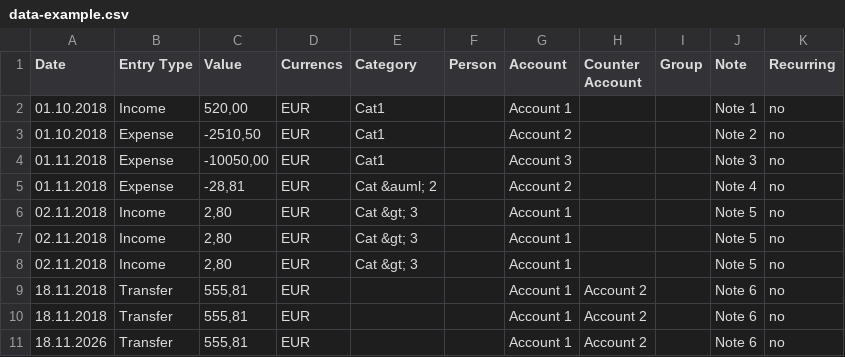
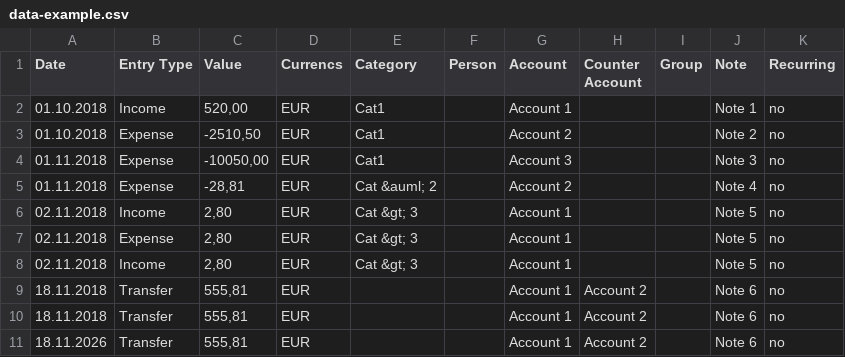
Before and after one commit to SimonMayerhofer/primoco-to-actual-migrator, a CSV file: data-example.csv, drawn as a sheet.

Commit message:
Update example to test same category name

```diff
--- a/data-example.csv
+++ b/data-example.csv
@@ -6,3 +6,3 @@ Date;Entry Type;Value;Currencs;Category;Person;Account;Counter Account;Group;Not
 "02.11.2018";"Income";"2,80";"EUR";"Cat &gt; 3";"";"Account 1";"";"";"Note 5";"no";
-"02.11.2018";"Income";"2,80";"EUR";"Cat &gt; 3";"";"Account 1";"";"";"Note 5";"no";
+"02.11.2018";"Expense";"2,80";"EUR";"Cat &gt; 3";"";"Account 1";"";"";"Note 5";"no";
 "02.11.2018";"Income";"2,80";"EUR";"Cat &gt; 3";"";"Account 1";"";"";"Note 5";"no";
```
